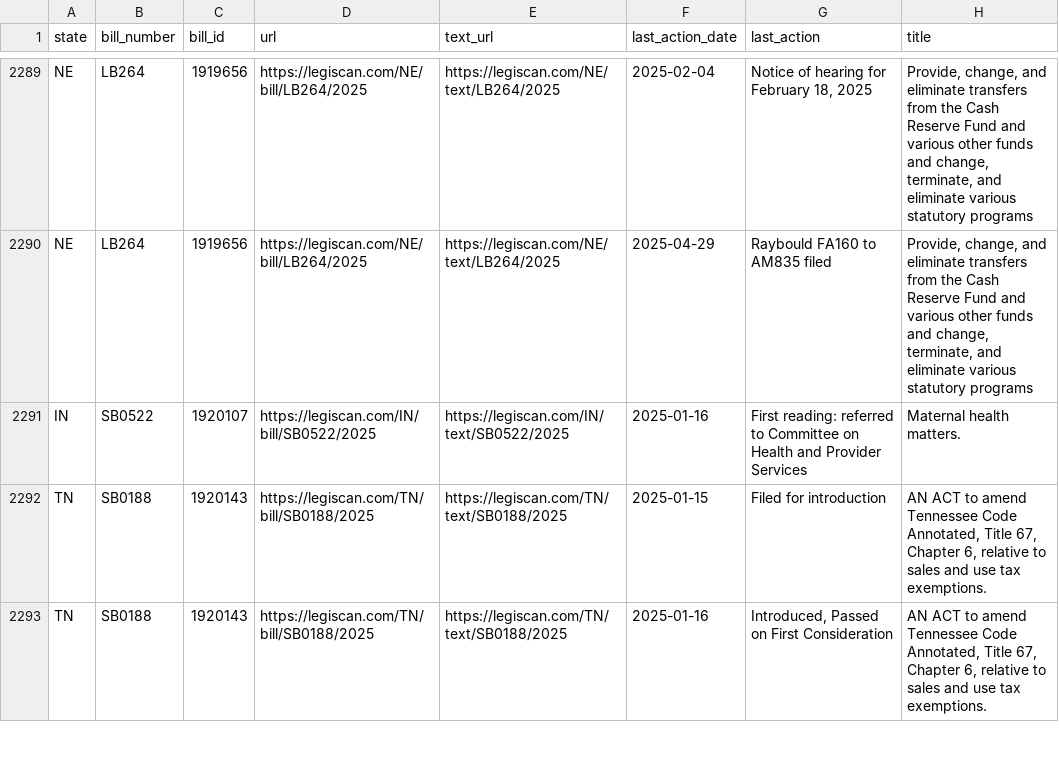
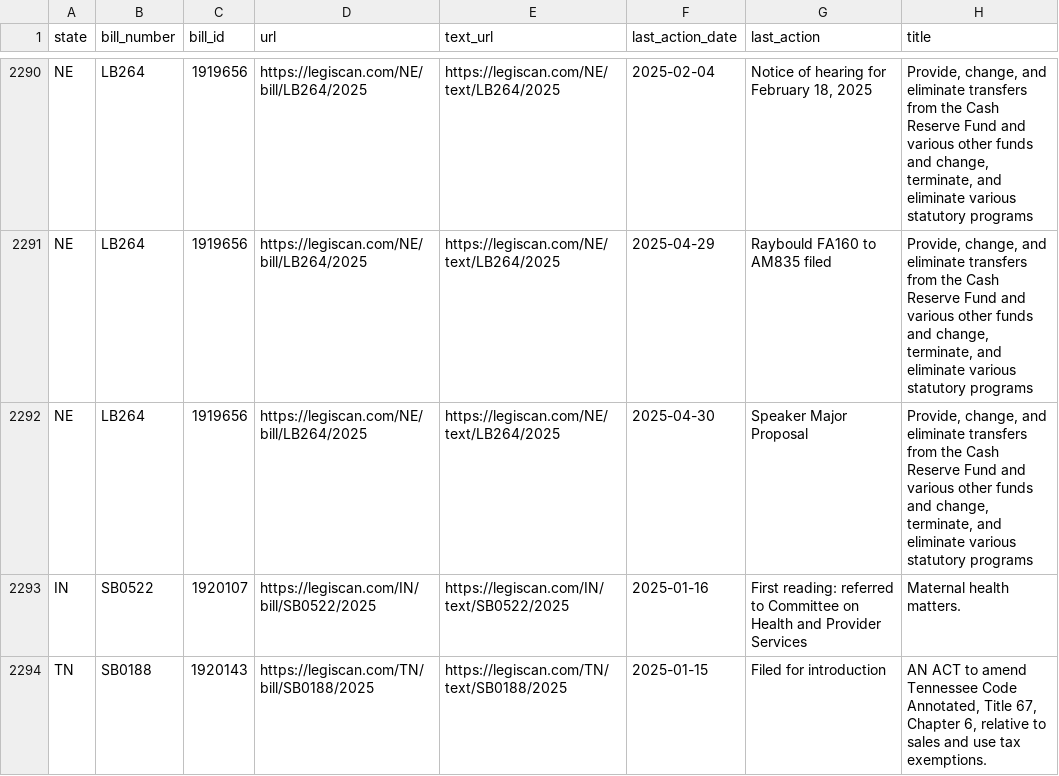
Before and after one commit to edmundmiller/periodic_legislation, a CSV file: sources/legiscan/bills.csv, drawn as a sheet; only a part is shown, gaps mark what is left out; the shorter side is filled out with more unchanged rows; the diff covers the shown part only; the diff names each change by its address in the sheet, - before the commit and + after, or states it on an @@ line.

```diff
--- a/sources/legiscan/bills.csv
+++ b/sources/legiscan/bills.csv
+row 2292: NE | LB264 | 1919656 | https://legiscan.com/NE/bill/LB264/2025 | https://legiscan.com/NE/text/LB264/2025 | 2025-04-30 | Speaker Major Proposal | Provide, change, and eliminate transfers from the Cash Reserve Fund and various other funds and change, terminate, and eliminate various statutory programs
```
Also changed, not shown: 10 added rows, 22 moved rows and 6 edited cells elsewhere in this file.
